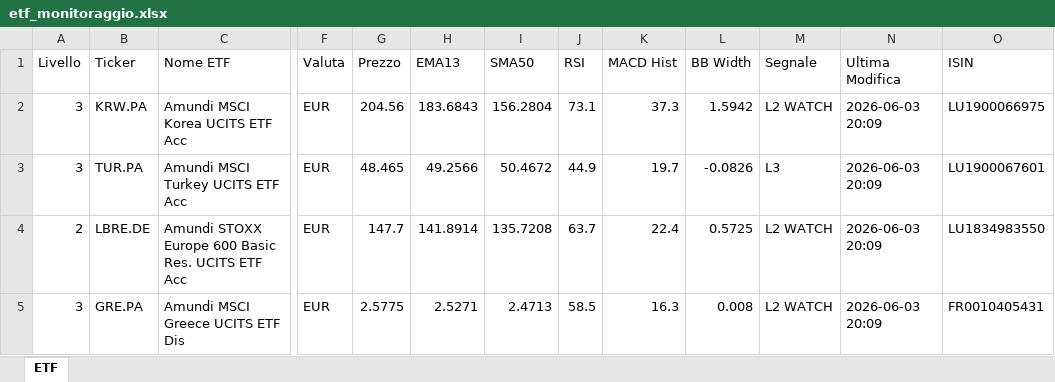
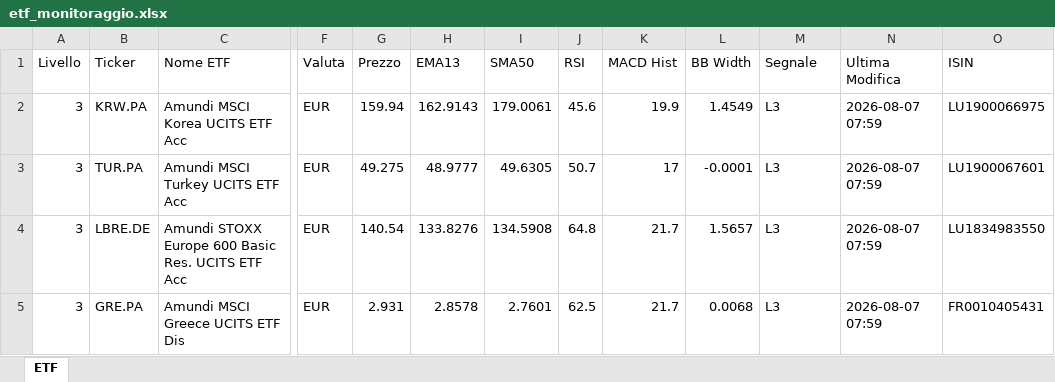
Before and after one commit to pimpy67/etf-monitor-system, an Excel workbook: etf_monitoraggio.xlsx, sheet ETF, drawn as a sheet; only a part is shown, gaps mark what is left out; values as stored, in another font and other column widths than the file's, no cell formats; the diff covers the shown part only; the diff names each change by its address in the sheet, - before the commit and + after, or states it on an @@ line.

Commit message:
FIX: 10 ticker Yahoo delistati sostituiti con equivalenti live (WSML/IWMO/IWQU/MVOL .DE->.L, IGLN .MI->.L, BITC/ETHE/SLNC .MI->.SW, BTCE .MI->.DE, BDAS.MI->DA21.DE)

```diff
--- a/etf_monitoraggio.xlsx (sheet ETF)
+++ b/etf_monitoraggio.xlsx (sheet ETF)
-G2 (Prezzo): 204.56
+G2 (Prezzo): 159.94
-H2 (EMA13): 183.6843
+H2 (EMA13): 162.9143
-I2 (SMA50): 156.2804
+I2 (SMA50): 179.0061
-J2 (RSI): 73.1
+J2 (RSI): 45.6
-K2 (MACD Hist): 37.3
+K2 (MACD Hist): 19.9
-L2 (BB Width): 1.5942
+L2 (BB Width): 1.4549
-M2 (Segnale): L2 WATCH
+M2 (Segnale): L3
-N2:N5 (Ultima Modifica): 2026-06-03 20:09
+N2:N5 (Ultima Modifica): 2026-08-07 07:59
-G3 (Prezzo): 48.465
+G3 (Prezzo): 49.275
-H3 (EMA13): 49.2566
+H3 (EMA13): 48.9777
-I3 (SMA50): 50.4672
+I3 (SMA50): 49.6305
-J3 (RSI): 44.9
+J3 (RSI): 50.7
-K3 (MACD Hist): 19.7
+K3 (MACD Hist): 17
-L3 (BB Width): -0.0826
+L3 (BB Width): -0.0001
-A4 (Livello): 2
+A4 (Livello): 3
-G4 (Prezzo): 147.7
+G4 (Prezzo): 140.54
-H4 (EMA13): 141.8914
+H4 (EMA13): 133.8276
-I4 (SMA50): 135.7208
+I4 (SMA50): 134.5908
-J4 (RSI): 63.7
+J4 (RSI): 64.8
-K4 (MACD Hist): 22.4
+K4 (MACD Hist): 21.7
-L4 (BB Width): 0.5725
+L4 (BB Width): 1.5657
-M4:M5 (Segnale): L2 WATCH
+M4:M5 (Segnale): L3
-G5 (Prezzo): 2.5775
+G5 (Prezzo): 2.931
-H5 (EMA13): 2.5271
+H5 (EMA13): 2.8578
-I5 (SMA50): 2.4713
+I5 (SMA50): 2.7601
-J5 (RSI): 58.5
+J5 (RSI): 62.5
-K5 (MACD Hist): 16.3
+K5 (MACD Hist): 21.7
-L5 (BB Width): 0.008
+L5 (BB Width): 0.0068
```
Also changed, not shown: 1851 edited cells elsewhere in this sheet, cell formats.
